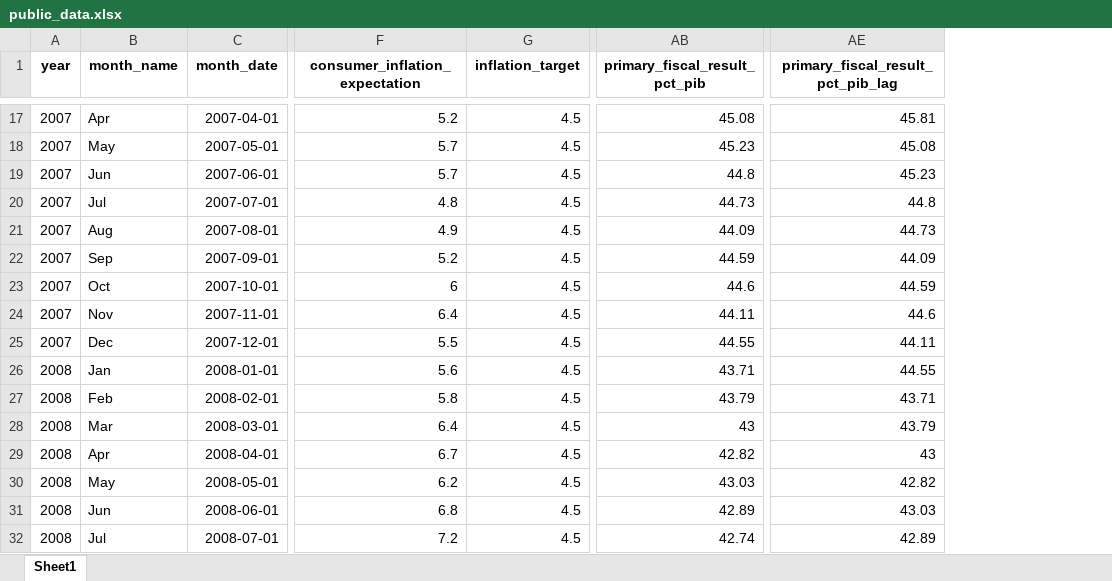
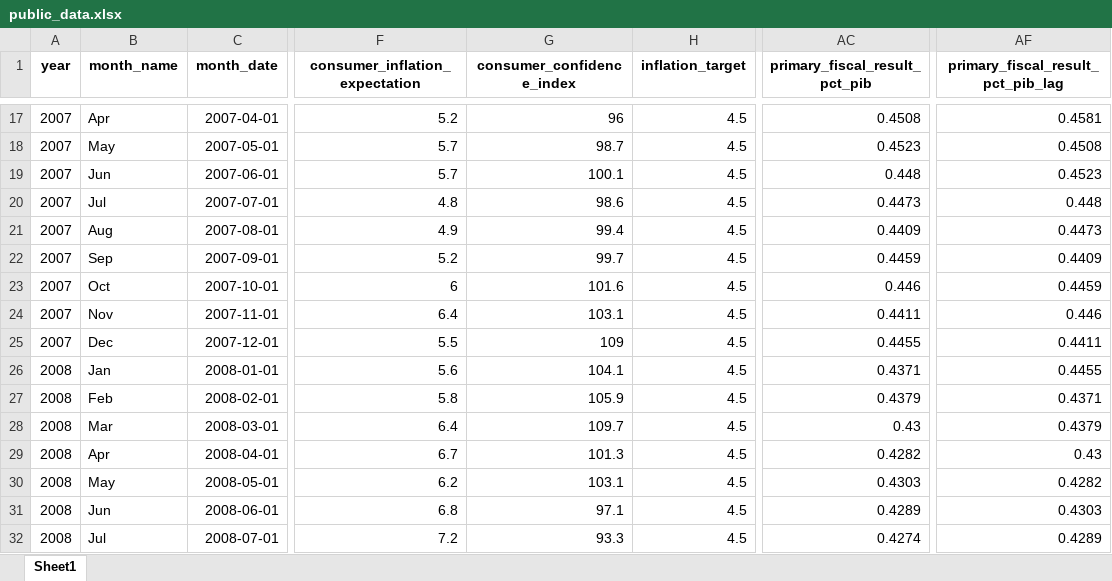
Before and after one commit to matheusrmorgado/inflation-expectation, an Excel workbook: data/public_data.xlsx, sheet Sheet1, drawn as a sheet; only a part is shown, gaps mark what is left out; values as stored, in another font and other column widths than the file's, no borders; addresses are those after the commit; the diff covers the shown part only; the diff names each change by its address in the sheet, - before the commit and + after, or states it on an @@ line.

```diff
--- a/data/public_data.xlsx (sheet Sheet1)
+++ b/data/public_data.xlsx (sheet Sheet1)
+column G (consumer_confidence_index), rows 17-32: 96 | 98.7 | 100.1 | 98.6 | 99.4 | 99.7 | 101.6 | 103.1 | 109 | 104.1 | 105.9 | 109.7 | 101.3 | 103.1 | 97.1 | 93.3
-AC17 (primary_fiscal_result_pct_pib): 45.08
+AC17 (primary_fiscal_result_pct_pib): 0.4508
-AF17: 45.81
+AF17: 0.4581
-AC18 (primary_fiscal_result_pct_pib): 45.23
+AC18 (primary_fiscal_result_pct_pib): 0.4523
-AF18: 45.08
+AF18: 0.4508
-AC19 (primary_fiscal_result_pct_pib): 44.8
+AC19 (primary_fiscal_result_pct_pib): 0.448
-AF19: 45.23
+AF19: 0.4523
-AC20 (primary_fiscal_result_pct_pib): 44.73
+AC20 (primary_fiscal_result_pct_pib): 0.4473
-AF20: 44.8
+AF20: 0.448
-AC21 (primary_fiscal_result_pct_pib): 44.09
+AC21 (primary_fiscal_result_pct_pib): 0.4409
-AF21: 44.73
+AF21: 0.4473
-AC22 (primary_fiscal_result_pct_pib): 44.59
+AC22 (primary_fiscal_result_pct_pib): 0.4459
-AF22: 44.09
+AF22: 0.4409
-AC23 (primary_fiscal_result_pct_pib): 44.6
+AC23 (primary_fiscal_result_pct_pib): 0.446
-AF23: 44.59
+AF23: 0.4459
-AC24 (primary_fiscal_result_pct_pib): 44.11
+AC24 (primary_fiscal_result_pct_pib): 0.4411
-AF24: 44.6
+AF24: 0.446
-AC25 (primary_fiscal_result_pct_pib): 44.55
+AC25 (primary_fiscal_result_pct_pib): 0.4455
-AF25: 44.11
+AF25: 0.4411
-AC26 (primary_fiscal_result_pct_pib): 43.71
+AC26 (primary_fiscal_result_pct_pib): 0.4371
-AF26: 44.55
+AF26: 0.4455
-AC27 (primary_fiscal_result_pct_pib): 43.79
+AC27 (primary_fiscal_result_pct_pib): 0.4379
-AF27: 43.71
+AF27: 0.4371
-AC28 (primary_fiscal_result_pct_pib): 43
+AC28 (primary_fiscal_result_pct_pib): 0.43
-AF28: 43.79
+AF28: 0.4379
-AC29 (primary_fiscal_result_pct_pib): 42.82
+AC29 (primary_fiscal_result_pct_pib): 0.4282
-AF29: 43
+AF29: 0.43
-AC30 (primary_fiscal_result_pct_pib): 43.03
+AC30 (primary_fiscal_result_pct_pib): 0.4303
-AF30: 42.82
+AF30: 0.4282
-AC31 (primary_fiscal_result_pct_pib): 42.89
+AC31 (primary_fiscal_result_pct_pib): 0.4289
-AF31: 43.03
+AF31: 0.4303
-AC32 (primary_fiscal_result_pct_pib): 42.74
+AC32 (primary_fiscal_result_pct_pib): 0.4274
-AF32: 42.89
+AF32: 0.4289
```
Also changed, not shown: 392 edited cells elsewhere in this sheet, 1 other file.
